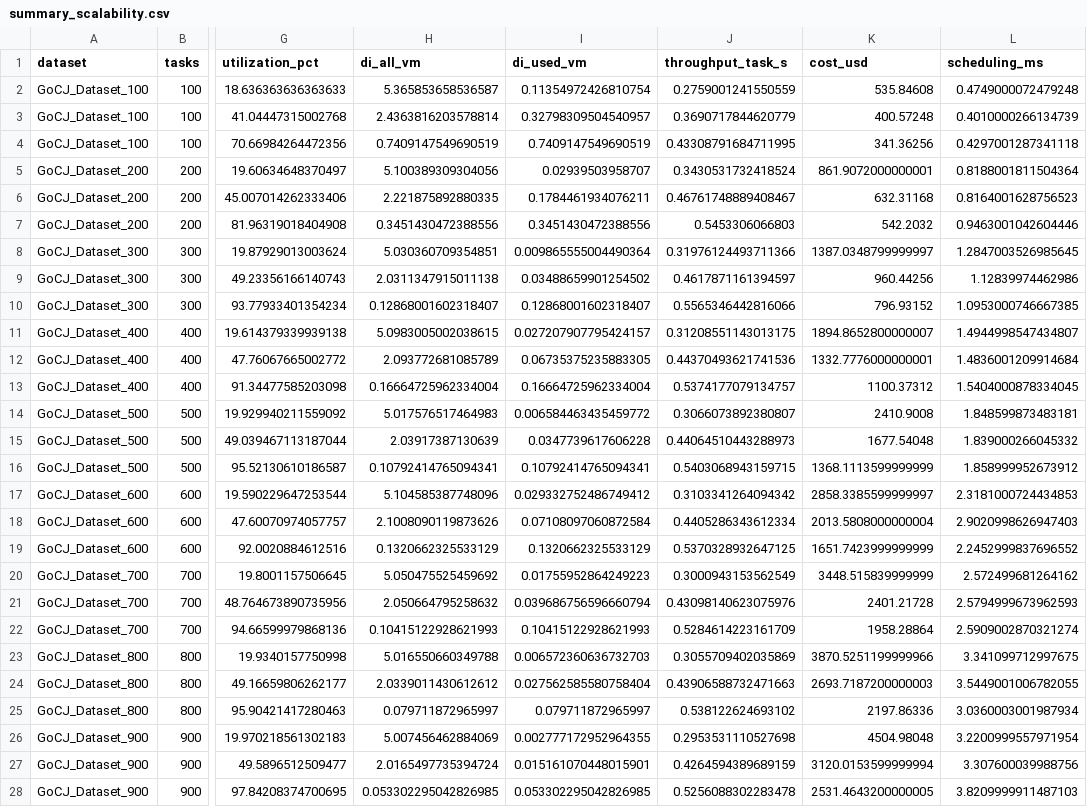
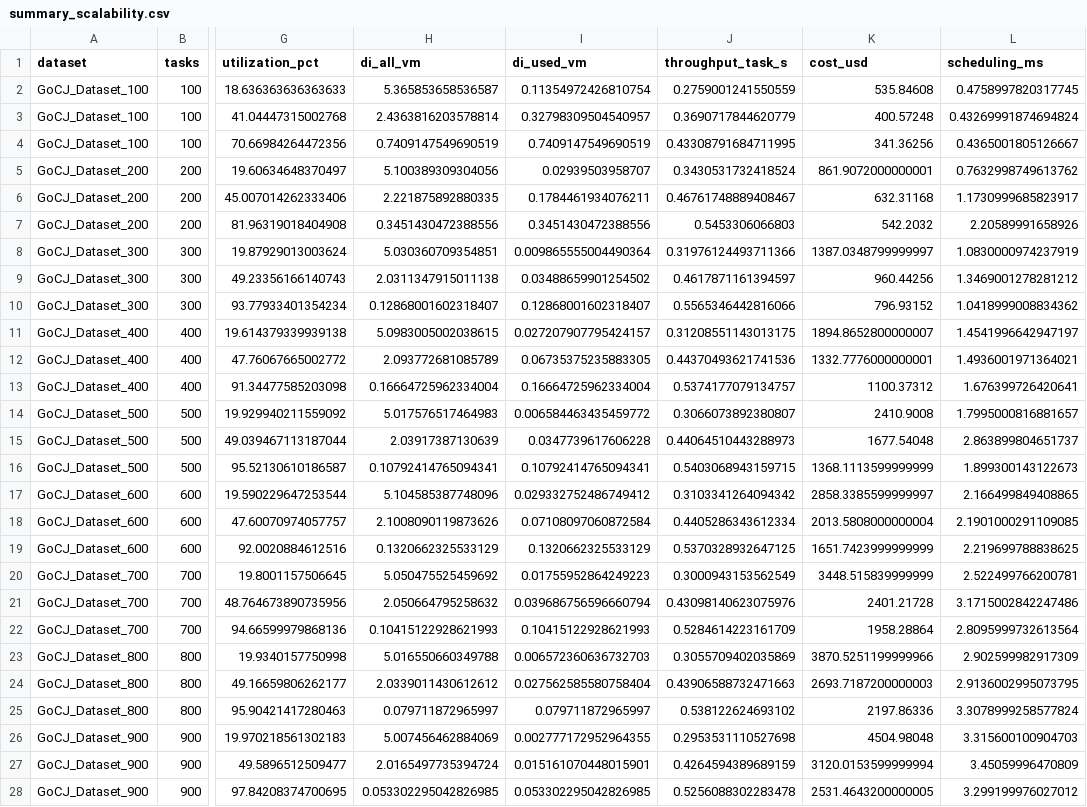
Before and after one commit to Na-ux315/soka-a-5-d2, a CSV file: results/simulation/summary_scalability.csv, drawn as a sheet; only a part is shown, gaps mark what is left out; the diff covers the shown part only; the diff names each change by its address in the sheet, - before the commit and + after, or states it on an @@ line.

```diff
--- a/results/simulation/summary_scalability.csv
+++ b/results/simulation/summary_scalability.csv
-L2 (scheduling_ms): 0.4749000072479248
+L2 (scheduling_ms): 0.4758997820317745
-L3 (scheduling_ms): 0.4010000266134739
+L3 (scheduling_ms): 0.43269991874694824
-L4 (scheduling_ms): 0.4297001287341118
+L4 (scheduling_ms): 0.4365001805126667
-L5 (scheduling_ms): 0.8188001811504364
+L5 (scheduling_ms): 0.7632998749613762
-L6 (scheduling_ms): 0.8164001628756523
+L6 (scheduling_ms): 1.1730999685823917
-L7 (scheduling_ms): 0.9463001042604446
+L7 (scheduling_ms): 2.20589991658926
-L8 (scheduling_ms): 1.2847003526985645
+L8 (scheduling_ms): 1.0830000974237919
-L9 (scheduling_ms): 1.12839974462986
+L9 (scheduling_ms): 1.3469001278281212
-L10 (scheduling_ms): 1.0953000746667385
+L10 (scheduling_ms): 1.0418999008834362
-L11 (scheduling_ms): 1.4944998547434807
+L11 (scheduling_ms): 1.4541996642947197
-L12 (scheduling_ms): 1.4836001209914684
+L12 (scheduling_ms): 1.4936001971364021
-L13 (scheduling_ms): 1.5404000878334045
+L13 (scheduling_ms): 1.676399726420641
-L14 (scheduling_ms): 1.848599873483181
+L14 (scheduling_ms): 1.7995000816881657
-L15 (scheduling_ms): 1.839000266045332
+L15 (scheduling_ms): 2.863899804651737
-L16 (scheduling_ms): 1.858999952673912
+L16 (scheduling_ms): 1.899300143122673
-L17 (scheduling_ms): 2.3181000724434853
+L17 (scheduling_ms): 2.166499849408865
-L18 (scheduling_ms): 2.9020998626947403
+L18 (scheduling_ms): 2.1901000291109085
-L19 (scheduling_ms): 2.2452999837696552
+L19 (scheduling_ms): 2.219699788838625
-L20 (scheduling_ms): 2.572499681264162
+L20 (scheduling_ms): 2.522499766200781
-L21 (scheduling_ms): 2.5794999673962593
+L21 (scheduling_ms): 3.1715002842247486
-L22 (scheduling_ms): 2.5909002870321274
+L22 (scheduling_ms): 2.8095999732613564
-L23 (scheduling_ms): 3.341099712997675
+L23 (scheduling_ms): 2.902599982917309
-L24 (scheduling_ms): 3.5449001006782055
+L24 (scheduling_ms): 2.9136002995073795
-L25 (scheduling_ms): 3.0360003001987934
+L25 (scheduling_ms): 3.3078999258577824
-L26 (scheduling_ms): 3.2200999557971954
+L26 (scheduling_ms): 3.315600100904703
-L27 (scheduling_ms): 3.307600039988756
+L27 (scheduling_ms): 3.45059996470809
-L28 (scheduling_ms): 3.8209999911487103
+L28 (scheduling_ms): 3.299199976027012
```
Also changed, not shown: 33 edited cells elsewhere in this file, 5 other files.
